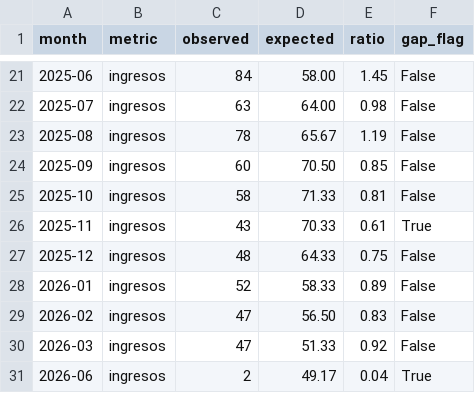
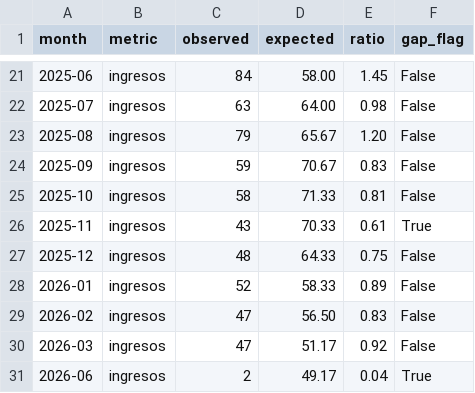
Before and after one commit to felix-antonio-sl/hdos, a CSV file: output/spreadsheet/canonical/coverage_gap.csv, drawn as a sheet; only a part is shown, gaps mark what is left out.

```diff
--- a/output/spreadsheet/canonical/coverage_gap.csv
+++ b/output/spreadsheet/canonical/coverage_gap.csv
@@ -22,4 +22,4 @@ month,metric,observed,expected,ratio,gap_flag
 2025-07,ingresos,63,64.00,0.98,False
-2025-08,ingresos,78,65.67,1.19,False
-2025-09,ingresos,60,70.50,0.85,False
+2025-08,ingresos,79,65.67,1.20,False
+2025-09,ingresos,59,70.67,0.83,False
 2025-10,ingresos,58,71.33,0.81,False
@@ -29,3 +29,3 @@ month,metric,observed,expected,ratio,gap_flag
 2026-02,ingresos,47,56.50,0.83,False
-2026-03,ingresos,47,51.33,0.92,False
+2026-03,ingresos,47,51.17,0.92,False
 2026-06,ingresos,2,49.17,0.04,True
```
Also changed, not shown: input/manual/manual_resolution.csv, output/spreadsheet/canonical/episode_source.csv, 4 other files.
